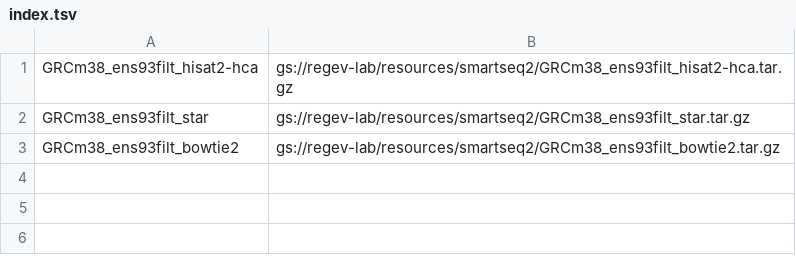
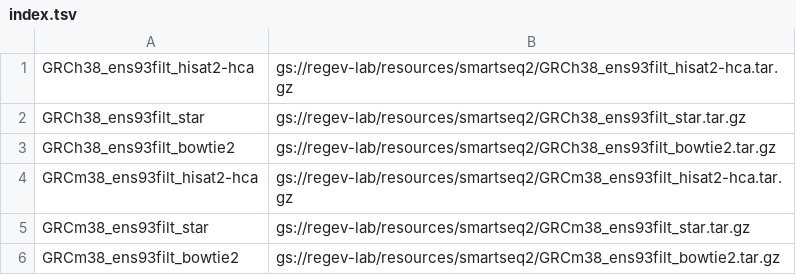
Before and after one commit to lilab-bcb/cumulus, a TSV file: workflows/smartseq2/index.tsv, drawn as a sheet.

```diff
--- a/workflows/smartseq2/index.tsv
+++ b/workflows/smartseq2/index.tsv
@@ -1 +1,4 @@
+GRCh38_ens93filt_hisat2-hca	gs://regev-lab/resources/smartseq2/GRCh38_ens93filt_hisat2-hca.tar.gz
+GRCh38_ens93filt_star	gs://regev-lab/resources/smartseq2/GRCh38_ens93filt_star.tar.gz
+GRCh38_ens93filt_bowtie2	gs://regev-lab/resources/smartseq2/GRCh38_ens93filt_bowtie2.tar.gz
 GRCm38_ens93filt_hisat2-hca	gs://regev-lab/resources/smartseq2/GRCm38_ens93filt_hisat2-hca.tar.gz
```
Also changed, not shown: 1 other file.
